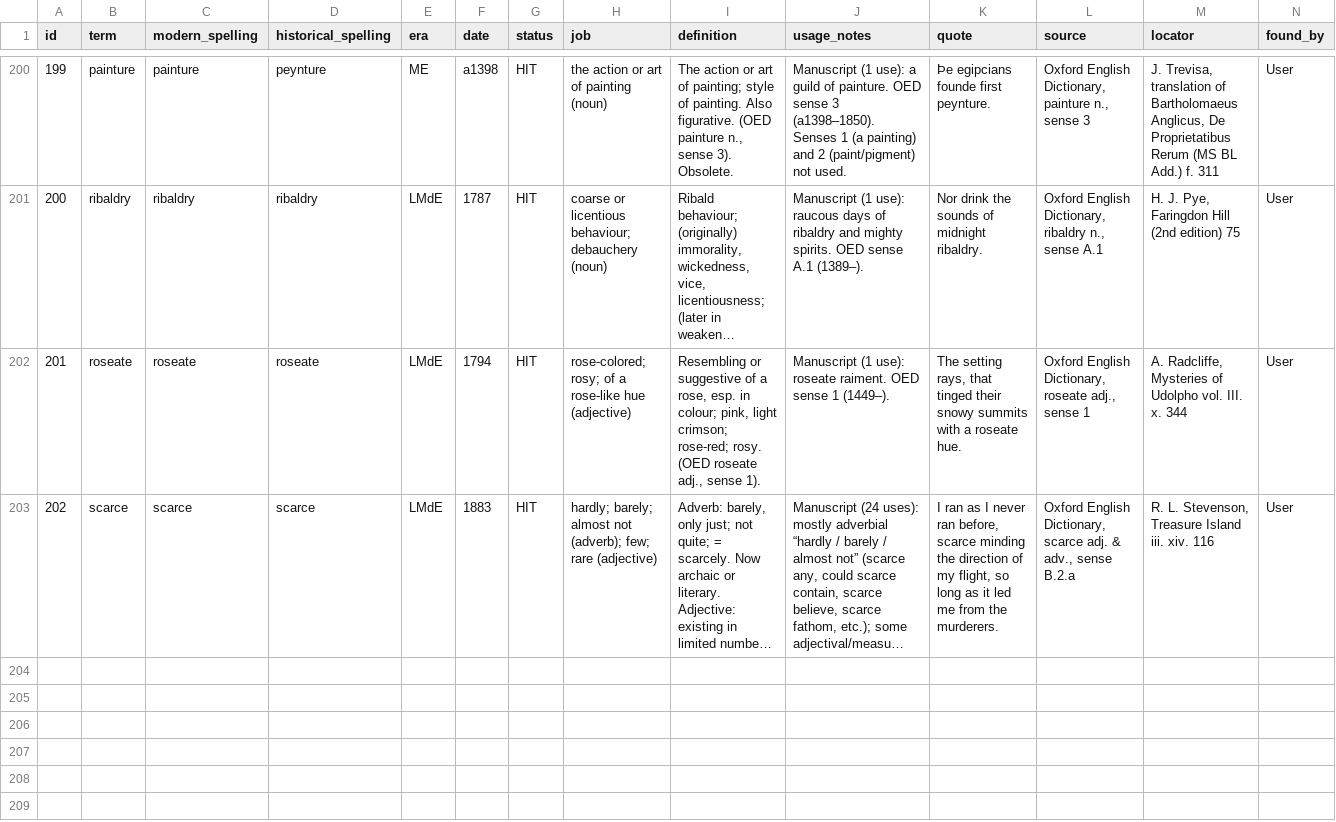
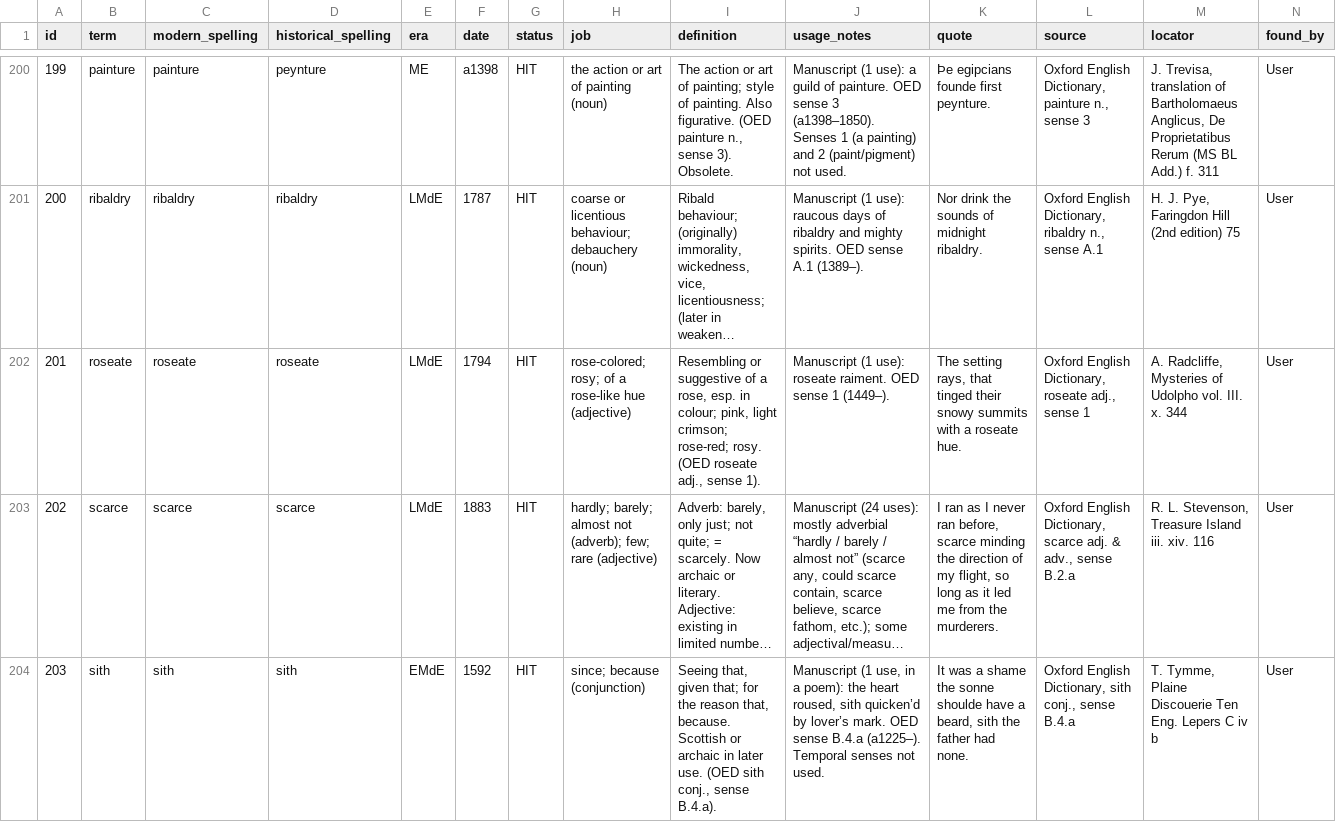
Before and after one commit to JTHensley/Oldish-Words-Study, a CSV file: entries.csv, drawn as a sheet; only a part is shown, gaps mark what is left out; long unchanged cells end in …; rows hold the shown columns only; the diff names each change by its address in the sheet, - before the commit and + after, or states it on an @@ line.

Commit message:
Add sith (tier 4) to register and HIT evidence row (203, Tymme).

```diff
--- a/entries.csv
+++ b/entries.csv
+row 204: 203 | sith | sith | sith | EMdE | 1592 | HIT | since; because (conjunction) | Seeing that, given that; for the reason that, because. Scottish or archaic in later use. (OED sith conj., sense B.4.a). | Manuscript (1 use, in a poem): the heart roused, sith quicken’d by lover’s mark. OED sense B.4.a (a1225–). Temporal senses not used. | It was a shame the sonne shoulde have a beard, sith the father had none. | Oxford English Dictionary, sith conj., sense B.4.a | T. Tymme, Plaine Discouerie Ten Eng. Lepers C iv b | User
```
Also changed, not shown: register.csv.
